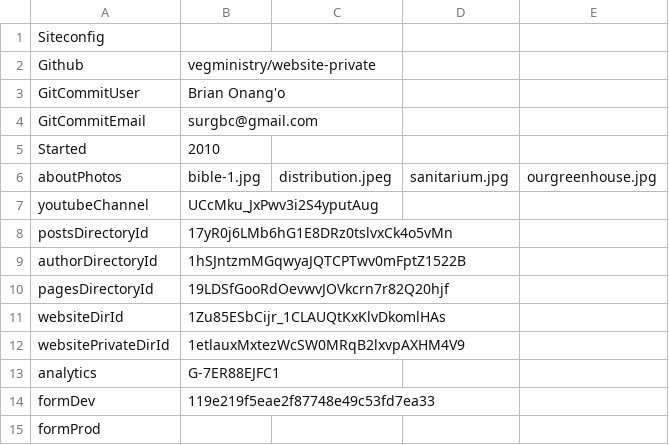
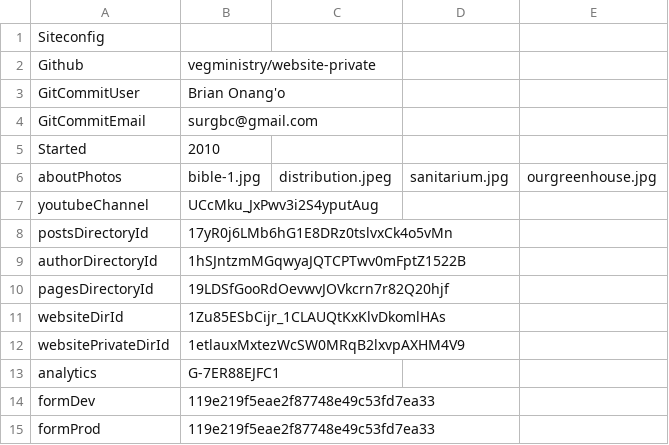
Before and after one commit to vegministry/vegministry.github.io, a CSV file: configs/sheets/1-otVkXNn6i4tWGki9grXzc4DjG6TdQ_XWTBbJttlESU1050384173.csv, drawn as a sheet.

```diff
--- a/configs/sheets/1-otVkXNn6i4tWGki9grXzc4DjG6TdQ_XWTBbJttlESU1050384173.csv
+++ b/configs/sheets/1-otVkXNn6i4tWGki9grXzc4DjG6TdQ_XWTBbJttlESU1050384173.csv
@@ -14,2 +14,2 @@ analytics,G-7ER88EJFC1,,,
 formDev,119e219f5eae2f87748e49c53fd7ea33,,,
-formProd,,,,
+formProd,119e219f5eae2f87748e49c53fd7ea33,,,
```
Also changed, not shown: configs/logs.csv, 1 other file.
